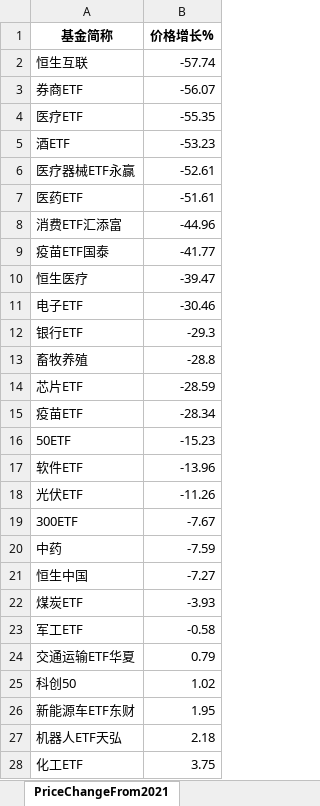
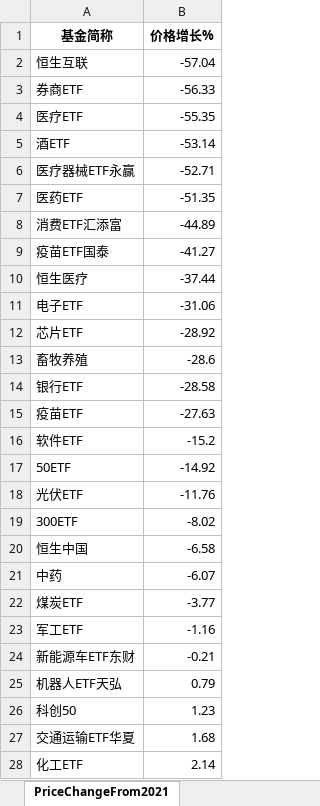
Before and after one commit to digital-era/AIPEMarketDashboard, an Excel workbook: AIPEMarketData.xlsx, sheet PriceChangeFrom2021, drawn as a sheet; only a part is shown; values as stored, in another font and other column widths than the file's, no borders; removed rows and columns are numbered as before the commit, all else as after; the diff covers the shown part only; the diff names each change by its address in the sheet, - before the commit and + after, or states it on an @@ line.

```diff
--- a/AIPEMarketData.xlsx (sheet PriceChangeFrom2021)
+++ b/AIPEMarketData.xlsx (sheet PriceChangeFrom2021)
-B2 (价格增长%): -57.74
+B2 (价格增长%): -57.04
-B3 (价格增长%): -56.07
+B3 (价格增长%): -56.33
-B5 (价格增长%): -53.23
+B5 (价格增长%): -53.14
-B6 (价格增长%): -52.61
+B6 (价格增长%): -52.71
-B7 (价格增长%): -51.61
+B7 (价格增长%): -51.35
-B8 (价格增长%): -44.96
+B8 (价格增长%): -44.89
-B9 (价格增长%): -41.77
+B9 (价格增长%): -41.27
-B10 (价格增长%): -39.47
+B10 (价格增长%): -37.44
-B11 (价格增长%): -30.46
+B11 (价格增长%): -31.06
-row 12: 银行ETF | -29.3
-row 13: 畜牧养殖 | -28.8
-B12 (价格增长%): -28.59
+B12 (价格增长%): -28.92
+row 13: 畜牧养殖 | -28.6
+row 14: 银行ETF | -28.58
-B15 (价格增长%): -28.34
+B15 (价格增长%): -27.63
-row 16: 50ETF | -15.23
-B16 (价格增长%): -13.96
+B16 (价格增长%): -15.2
+row 17: 50ETF | -14.92
-B18 (价格增长%): -11.26
+B18 (价格增长%): -11.76
-B19 (价格增长%): -7.67
+B19 (价格增长%): -8.02
-row 20: 中药 | -7.59
-B20 (价格增长%): -7.27
+B20 (价格增长%): -6.58
+row 21: 中药 | -6.07
-B22 (价格增长%): -3.93
+B22 (价格增长%): -3.77
-B23 (价格增长%): -0.58
+B23 (价格增长%): -1.16
-row 24: 交通运输ETF华夏 | 0.79
-row 25: 科创50 | 1.02
-B24 (价格增长%): 1.95
+B24 (价格增长%): -0.21
-B25 (价格增长%): 2.18
+B25 (价格增长%): 0.79
+row 26: 科创50 | 1.23
+row 27: 交通运输ETF华夏 | 1.68
-B28 (价格增长%): 3.75
+B28 (价格增长%): 2.14
```
Also changed, not shown: 6 added rows, 6 removed rows and 27 edited cells elsewhere in this sheet, sheet DistributeHotIndustry, sheet PriceThisYearChange, sheet TopStockInTopPotScore, sheet ShareThisYearChange, sheet ShareChangeFrom2021, sheet TopStockIn5DaysMainFund, 7 more sheets, 1 other file.
